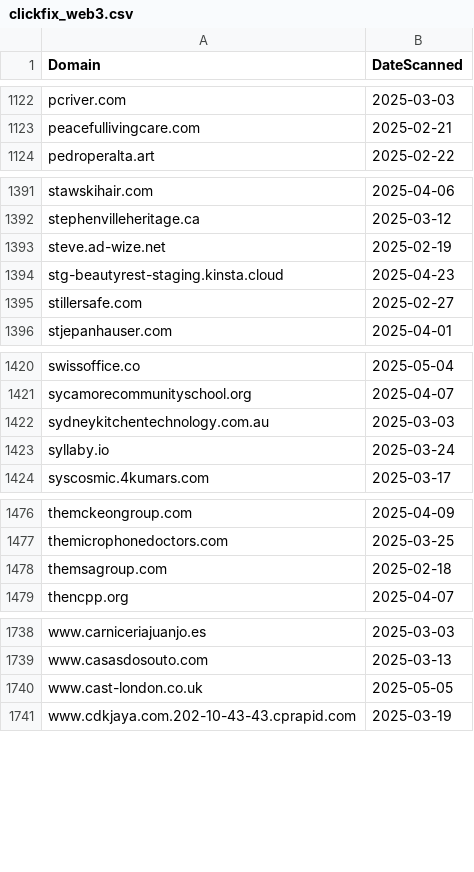
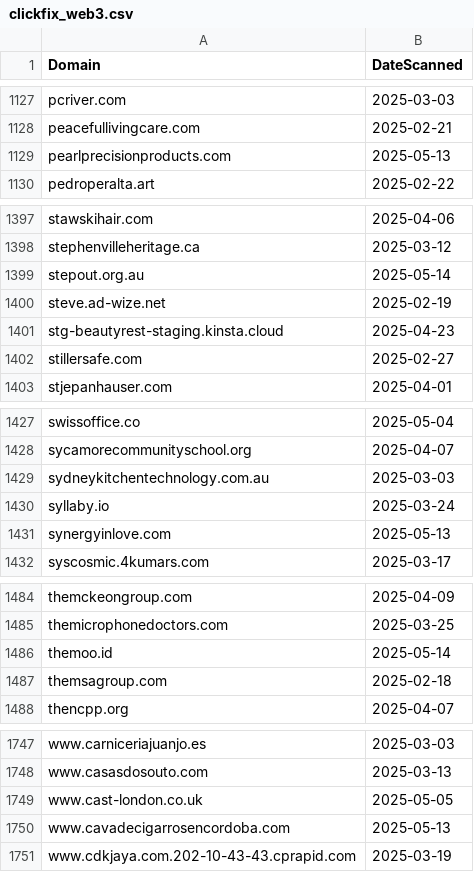
Before and after one commit to dbertho/ioc, a CSV file: clickfix_web3.csv, drawn as a sheet; only a part is shown, gaps mark what is left out; the diff covers the shown part only; the diff names each change by its address in the sheet, - before the commit and + after, or states it on an @@ line.

```diff
--- a/clickfix_web3.csv
+++ b/clickfix_web3.csv
+row 1129: pearlprecisionproducts.com | 2025-05-13
+row 1399: stepout.org.au | 2025-05-14
+row 1431: synergyinlove.com | 2025-05-13
+row 1486: themoo.id | 2025-05-14
+row 1750: www.cavadecigarrosencordoba.com | 2025-05-13
```
Also changed, not shown: 7 added rows elsewhere in this file.
